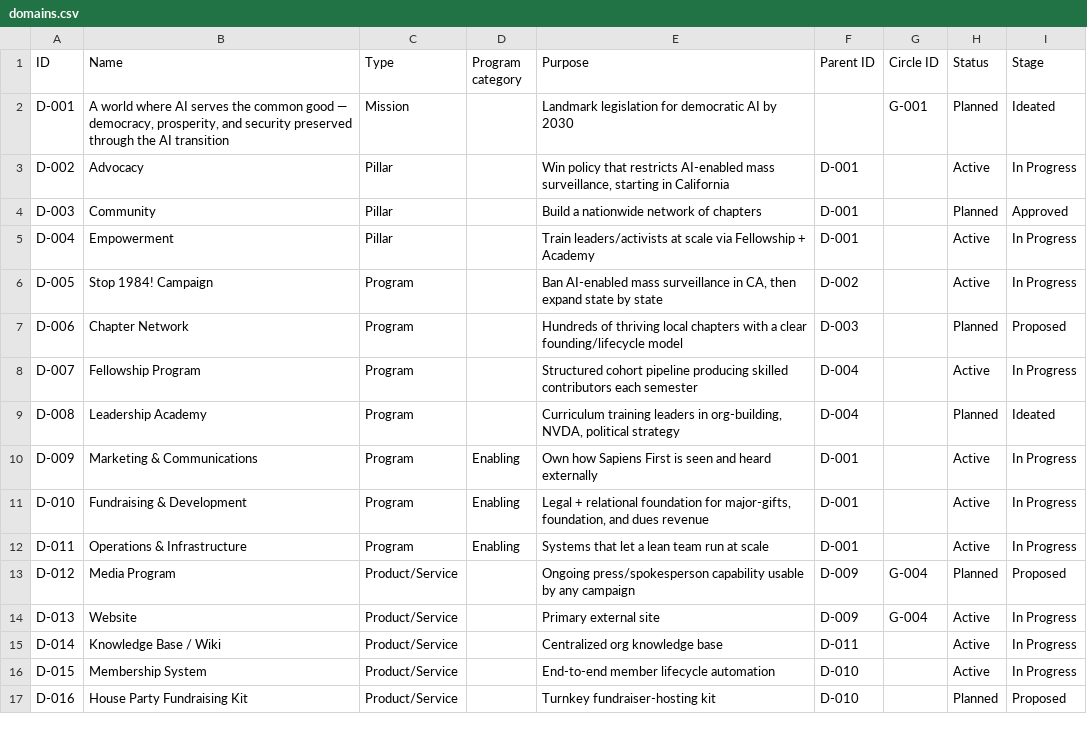
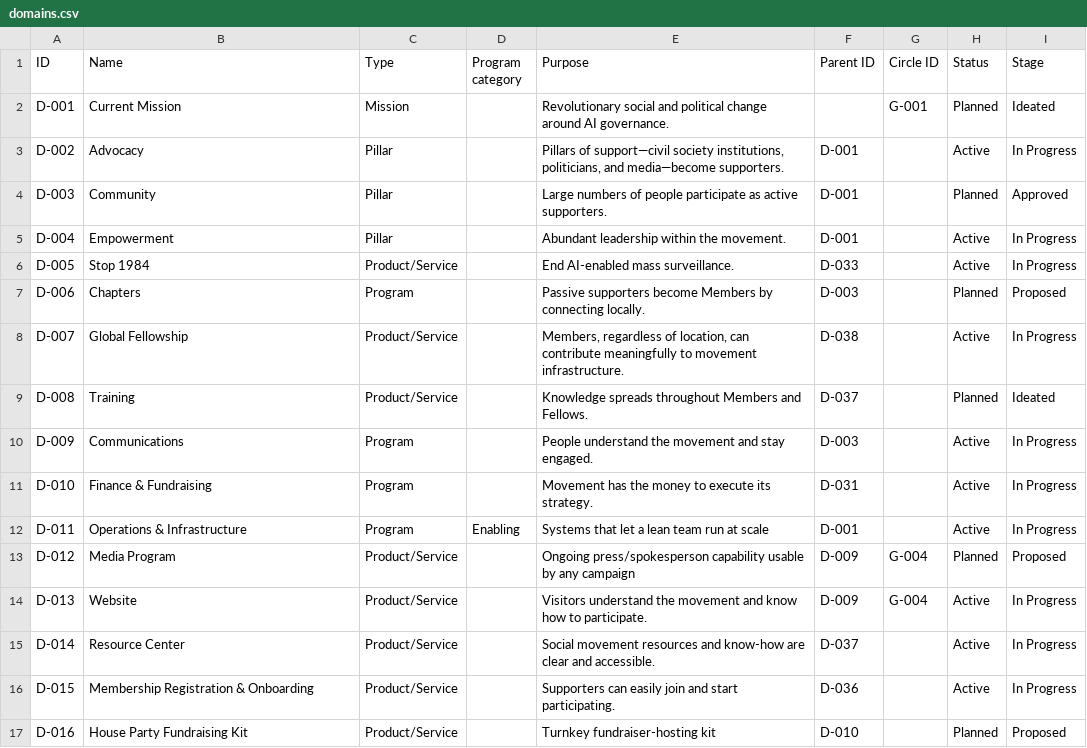
Before and after one commit to Sapiens-First/Website, a CSV file: data/atlas/domains.csv, drawn as a sheet; only a part is shown; the diff covers the shown part only; the diff names each change by its address in the sheet, - before the commit and + after, or states it on an @@ line.

```diff
--- a/data/atlas/domains.csv
+++ b/data/atlas/domains.csv
-B2 (Name): A world where AI serves the common good — democracy, prosperity, and security preserved through the AI transition
+B2 (Name): Current Mission
-E2 (Purpose): Landmark legislation for democratic AI by 2030
+E2 (Purpose): Revolutionary social and political change around AI governance.
-E3 (Purpose): Win policy that restricts AI-enabled mass surveillance, starting in California
+E3 (Purpose): Pillars of support—civil society institutions, politicians, and media—become supporters.
-E4 (Purpose): Build a nationwide network of chapters
+E4 (Purpose): Large numbers of people participate as active supporters.
-E5 (Purpose): Train leaders/activists at scale via Fellowship + Academy
+E5 (Purpose): Abundant leadership within the movement.
-B6 (Name): Stop 1984! Campaign
+B6 (Name): Stop 1984
-C6 (Type): Program
+C6 (Type): Product/Service
-E6 (Purpose): Ban AI-enabled mass surveillance in CA, then expand state by state
+E6 (Purpose): End AI-enabled mass surveillance.
-F6 (Parent ID): D-002
+F6 (Parent ID): D-033
-B7 (Name): Chapter Network
+B7 (Name): Chapters
-E7 (Purpose): Hundreds of thriving local chapters with a clear founding/lifecycle model
+E7 (Purpose): Passive supporters become Members by connecting locally.
-B8 (Name): Fellowship Program
+B8 (Name): Global Fellowship
-C8:C9 (Type): Program
+C8:C9 (Type): Product/Service
-E8 (Purpose): Structured cohort pipeline producing skilled contributors each semester
+E8 (Purpose): Members, regardless of location, can contribute meaningfully to movement infrastructure.
-F8 (Parent ID): D-004
+F8 (Parent ID): D-038
-B9 (Name): Leadership Academy
+B9 (Name): Training
-E9 (Purpose): Curriculum training leaders in org-building, NVDA, political strategy
+E9 (Purpose): Knowledge spreads throughout Members and Fellows.
-F9 (Parent ID): D-004
+F9 (Parent ID): D-037
-B10 (Name): Marketing & Communications
+B10 (Name): Communications
-D10:D11 (Program category): Enabling
+D10:D11 (Program category): (empty)
-E10 (Purpose): Own how Sapiens First is seen and heard externally
+E10 (Purpose): People understand the movement and stay engaged.
-F10 (Parent ID): D-001
+F10 (Parent ID): D-003
-B11 (Name): Fundraising & Development
+B11 (Name): Finance & Fundraising
-E11 (Purpose): Legal + relational foundation for major-gifts, foundation, and dues revenue
+E11 (Purpose): Movement has the money to execute its strategy.
-F11 (Parent ID): D-001
+F11 (Parent ID): D-031
-E14 (Purpose): Primary external site
+E14 (Purpose): Visitors understand the movement and know how to participate.
-B15 (Name): Knowledge Base / Wiki
+B15 (Name): Resource Center
-E15 (Purpose): Centralized org knowledge base
+E15 (Purpose): Social movement resources and know-how are clear and accessible.
-F15 (Parent ID): D-011
+F15 (Parent ID): D-037
-B16 (Name): Membership System
+B16 (Name): Membership Registration & Onboarding
-E16 (Purpose): End-to-end member lifecycle automation
+E16 (Purpose): Supporters can easily join and start participating.
-F16 (Parent ID): D-010
+F16 (Parent ID): D-036
```
Also changed, not shown: 11 added rows and 15 edited cells elsewhere in this file, data/atlas/governance.csv, data/atlas/relationships.csv, 12 other files.
